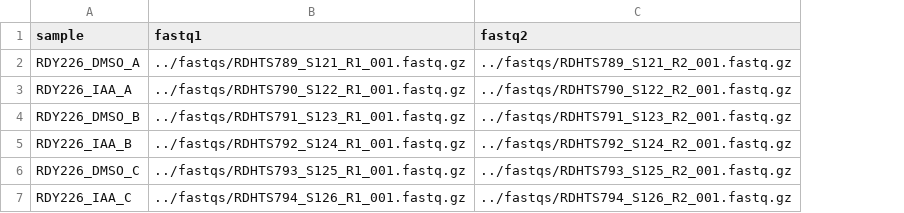
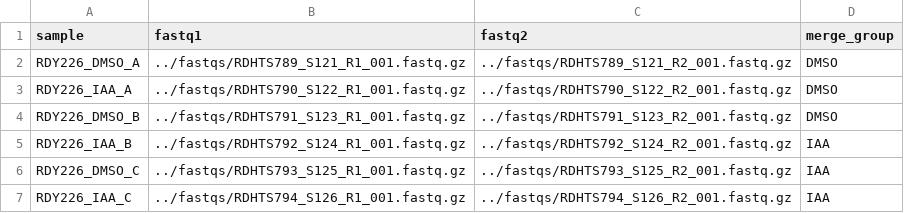
Before and after one commit to DonczewLab/ChEC-Seq_Analysis, a CSV file: config/samples.csv, drawn as a sheet; the diff names each change by its address in the sheet, - before the commit and + after, or states it on an @@ line.

Commit message:
Update samples.csv

```diff
--- a/config/samples.csv
+++ b/config/samples.csv
+column D (merge_group), rows 2-7: DMSO | DMSO | DMSO | IAA | IAA | IAA
```
